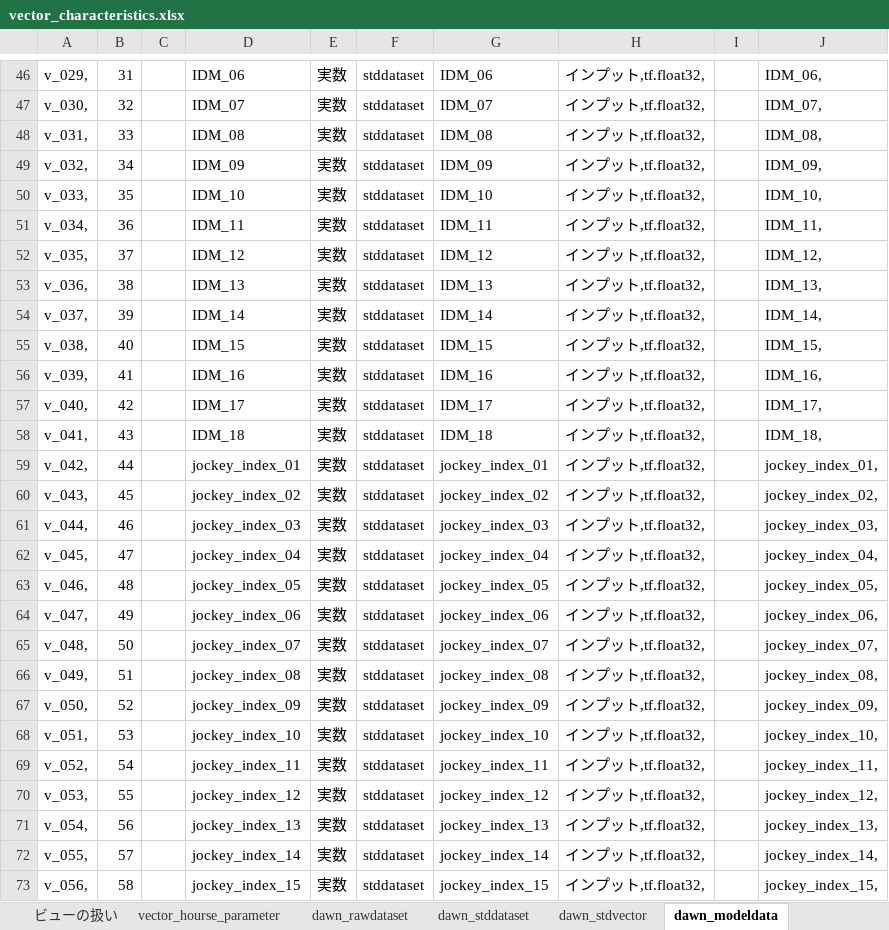
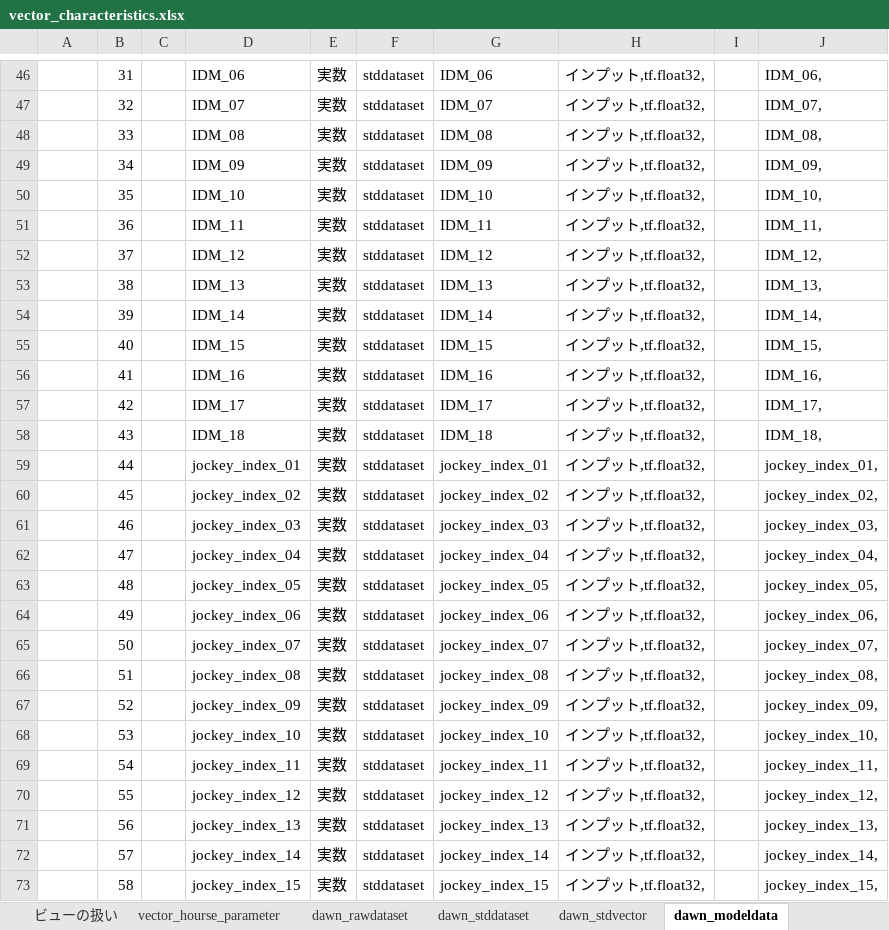
Before and after one commit to yu-it/deep_impact, an Excel workbook: documents/vector_characteristics.xlsx, sheet dawn_modeldata, drawn as a sheet; only a part is shown, gaps mark what is left out; values as stored, in another font and other column widths than the file's, no borders; charts and pictures not drawn; the diff covers the shown part only; the diff names each change by its address in the sheet, - before the commit and + after, or states it on an @@ line.

```diff
--- a/documents/vector_characteristics.xlsx (sheet dawn_modeldata)
+++ b/documents/vector_characteristics.xlsx (sheet dawn_modeldata)
-A46: v_029,
+A46: (empty)
-A47: v_030,
+A47: (empty)
-A48: v_031,
+A48: (empty)
-A49: v_032,
+A49: (empty)
-A50: v_033,
+A50: (empty)
-A51: v_034,
+A51: (empty)
-A52: v_035,
+A52: (empty)
-A53: v_036,
+A53: (empty)
-A54: v_037,
+A54: (empty)
-A55: v_038,
+A55: (empty)
-A56: v_039,
+A56: (empty)
-A57: v_040,
+A57: (empty)
-A58: v_041,
+A58: (empty)
-A59: v_042,
+A59: (empty)
-A60: v_043,
+A60: (empty)
-A61: v_044,
+A61: (empty)
-A62: v_045,
+A62: (empty)
-A63: v_046,
+A63: (empty)
-A64: v_047,
+A64: (empty)
-A65: v_048,
+A65: (empty)
-A66: v_049,
+A66: (empty)
-A67: v_050,
+A67: (empty)
-A68: v_051,
+A68: (empty)
-A69: v_052,
+A69: (empty)
-A70: v_053,
+A70: (empty)
-A71: v_054,
+A71: (empty)
-A72: v_055,
+A72: (empty)
-A73: v_056,
+A73: (empty)
```
Also changed, not shown: 517 edited cells elsewhere in this sheet, 7 other files.
